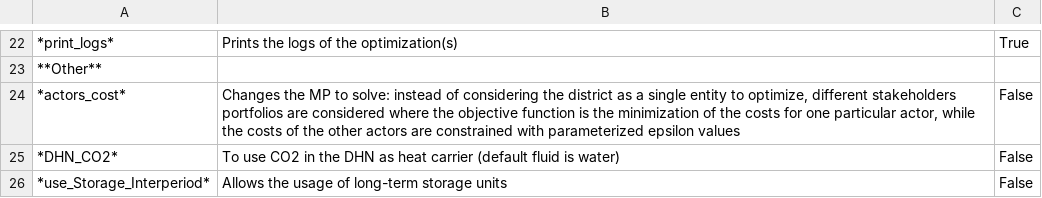
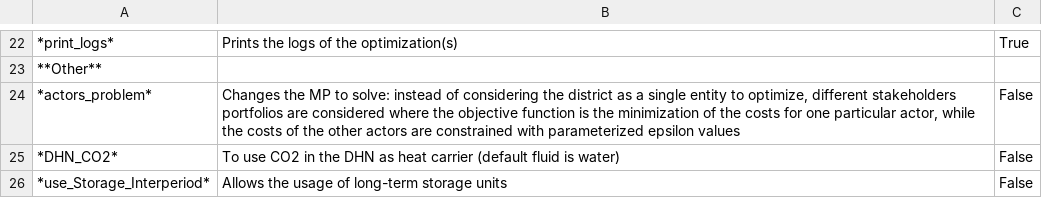
Before and after one commit to sai-ravi-epfl/REHO, a CSV file: documentation/data/methods.csv, drawn as a sheet; only a part is shown, gaps mark what is left out.

```diff
--- a/documentation/data/methods.csv
+++ b/documentation/data/methods.csv
@@ -23,3 +23,3 @@
 **Other**;;
-*actors_cost*;Changes the MP to solve: instead of considering the district as a single entity to optimize, different stakeholders portfolios are considered where the objective function is the minimization of the costs for one particular actor, while the costs of the other actors are constrained with parameterized epsilon values;False
+*actors_problem*;Changes the MP to solve: instead of considering the district as a single entity to optimize, different stakeholders portfolios are considered where the objective function is the minimization of the costs for one particular actor, while the costs of the other actors are constrained with parameterized epsilon values;False
 *DHN_CO2*;To use CO2 in the DHN as heat carrier (default fluid is water);False
```
Also changed, not shown: 12 other files.
